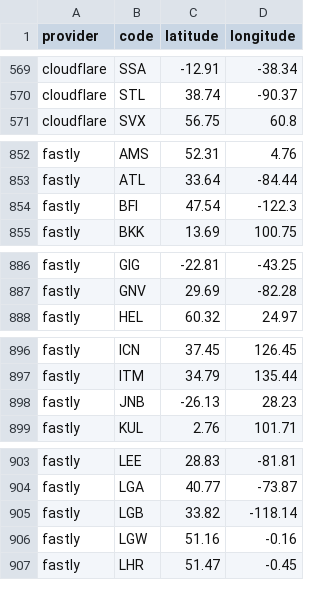
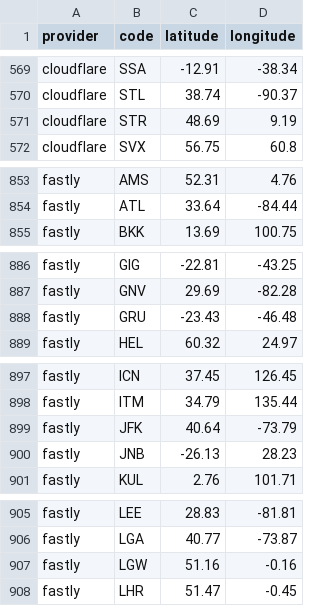
Before and after one commit to adaptive/pops, a CSV file: notebooks/data.csv, drawn as a sheet; only a part is shown, gaps mark what is left out.

```diff
--- a/notebooks/data.csv
+++ b/notebooks/data.csv
@@ -570,2 +570,3 @@ cloudflare,SSA,-12.91,-38.34
 cloudflare,STL,38.74,-90.37
+cloudflare,STR,48.69,9.19
 cloudflare,SVX,56.75,60.8
@@ -853,3 +854,2 @@ fastly,AMS,52.31,4.76
 fastly,ATL,33.64,-84.44
-fastly,BFI,47.54,-122.3
 fastly,BKK,13.69,100.75
@@ -887,2 +887,3 @@ fastly,GIG,-22.81,-43.25
 fastly,GNV,29.69,-82.28
+fastly,GRU,-23.43,-46.48
 fastly,HEL,60.32,24.97
@@ -897,2 +898,3 @@ fastly,ICN,37.45,126.45
 fastly,ITM,34.79,135.44
+fastly,JFK,40.64,-73.79
 fastly,JNB,-26.13,28.23
@@ -904,3 +906,2 @@ fastly,LEE,28.83,-81.81
 fastly,LGA,40.77,-73.87
-fastly,LGB,33.82,-118.14
 fastly,LGW,51.16,-0.16
```
Also changed, not shown: 6 other files.
